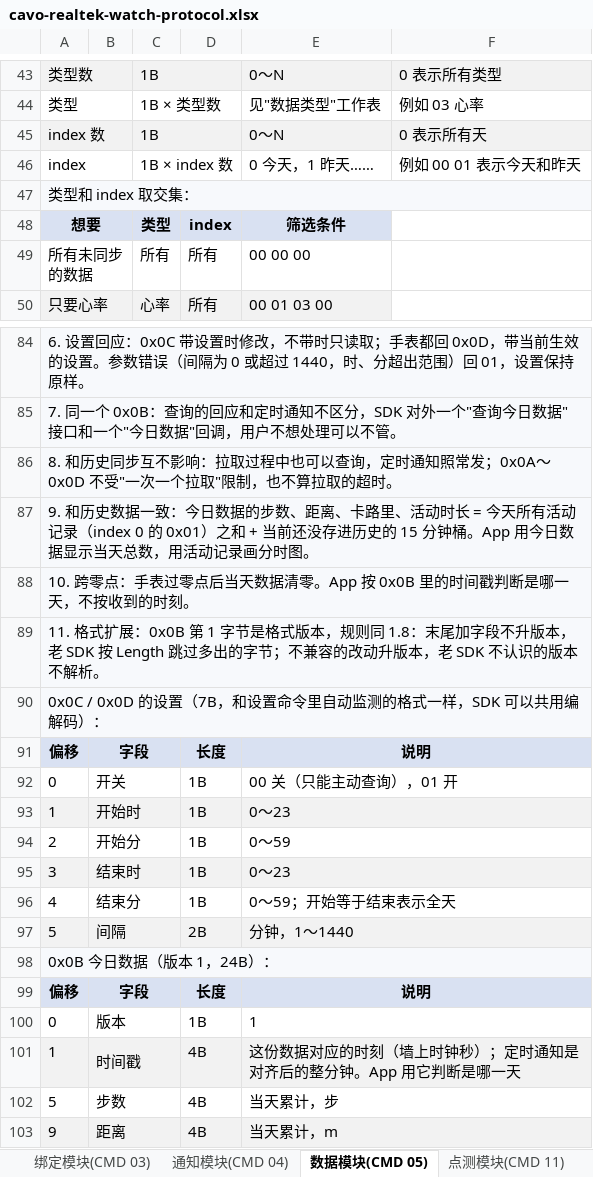
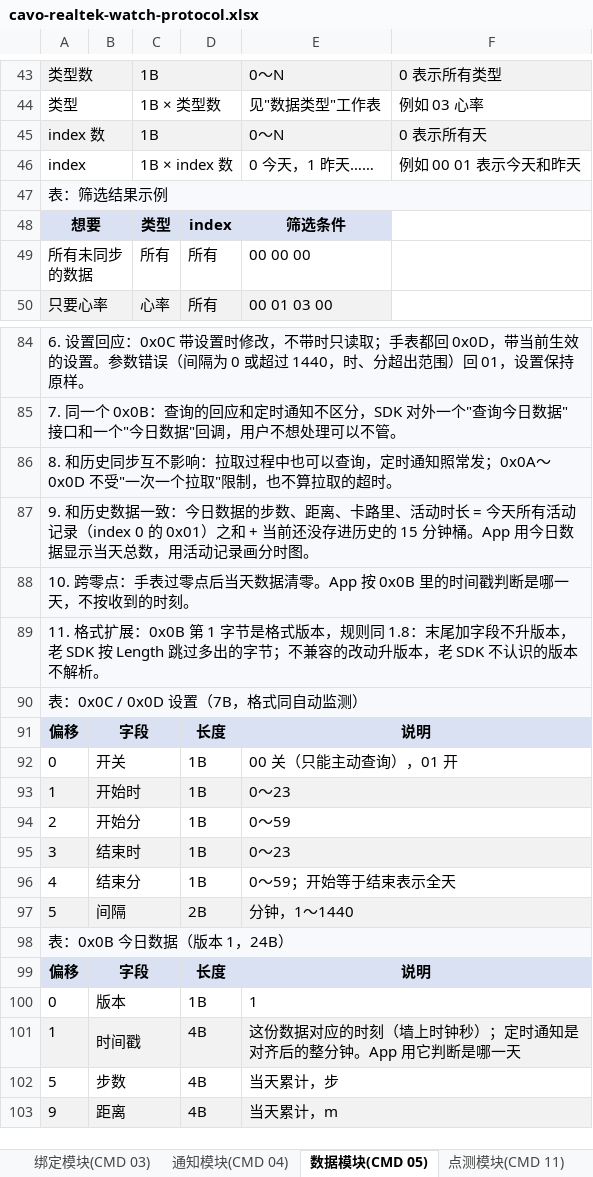
Before and after one commit to realmcu/HoneyProtocol, an Excel workbook: docs/assets/protocol/cavo-realtek-watch-protocol.xlsx, sheet 数据模块(CMD 05), drawn as a sheet; only a part is shown, gaps mark what is left out; values as stored, in another font and other column widths than the file's, no borders; the diff names each change by its address in the sheet, - before the commit and + after, or states it on an @@ line.

Commit message:
docs: standardize table captions

```diff
--- a/docs/assets/protocol/cavo-realtek-watch-protocol.xlsx (sheet 数据模块(CMD 05))
+++ b/docs/assets/protocol/cavo-realtek-watch-protocol.xlsx (sheet 数据模块(CMD 05))
-A47: 类型和 index 取交集：
+A47: 表：筛选结果示例
-A90: 0x0C / 0x0D 的设置（7B，和设置命令里自动监测的格式一样，SDK 可以共用编解码）：
+A90: 表：0x0C / 0x0D 设置（7B，格式同自动监测）
-A98: 0x0B 今日数据（版本 1，24B）：
+A98: 表：0x0B 今日数据（版本 1，24B）
```
Also changed, not shown: 7 other files.
